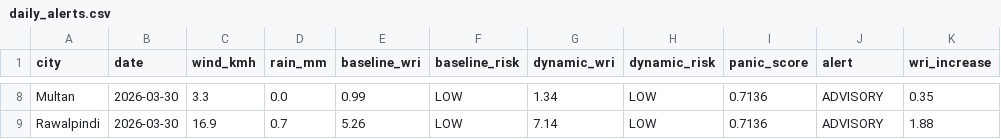
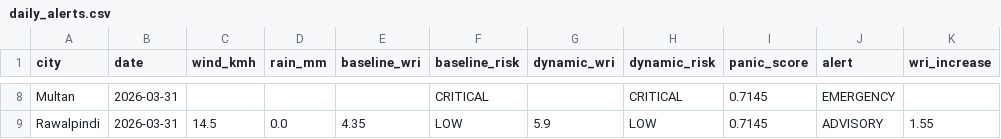
Before and after one commit to baighafsa/pakistan-disaster-forecasting, a CSV file: data/daily_alerts.csv, drawn as a sheet; only a part is shown, gaps mark what is left out; the diff covers the shown part only; the diff names each change by its address in the sheet, - before the commit and + after, or states it on an @@ line.

```diff
--- a/data/daily_alerts.csv
+++ b/data/daily_alerts.csv
-B8:B9 (date): 2026-03-30
+B8:B9 (date): 2026-03-31
-C8 (wind_kmh): 3.3
+C8 (wind_kmh): (empty)
-D8 (rain_mm): 0.0
+D8 (rain_mm): (empty)
-E8 (baseline_wri): 0.99
+E8 (baseline_wri): (empty)
-F8 (baseline_risk): LOW
+F8 (baseline_risk): CRITICAL
-G8 (dynamic_wri): 1.34
+G8 (dynamic_wri): (empty)
-H8 (dynamic_risk): LOW
+H8 (dynamic_risk): CRITICAL
-I8:I9 (panic_score): 0.7136
+I8:I9 (panic_score): 0.7145
-J8 (alert): ADVISORY
+J8 (alert): EMERGENCY
-K8 (wri_increase): 0.35
+K8 (wri_increase): (empty)
-C9 (wind_kmh): 16.9
+C9 (wind_kmh): 14.5
-D9 (rain_mm): 0.7
+D9 (rain_mm): 0.0
-E9 (baseline_wri): 5.26
+E9 (baseline_wri): 4.35
-G9 (dynamic_wri): 7.14
+G9 (dynamic_wri): 5.9
-K9 (wri_increase): 1.88
+K9 (wri_increase): 1.55
```
Also changed, not shown: 48 edited cells elsewhere in this file, data/30day_wri_tracking.csv, 1 other file.
